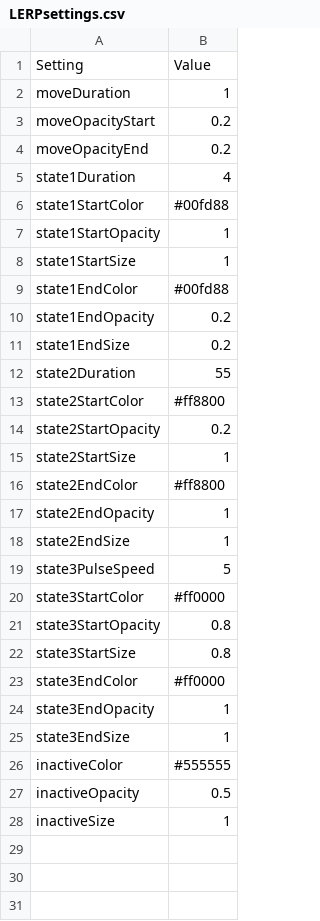
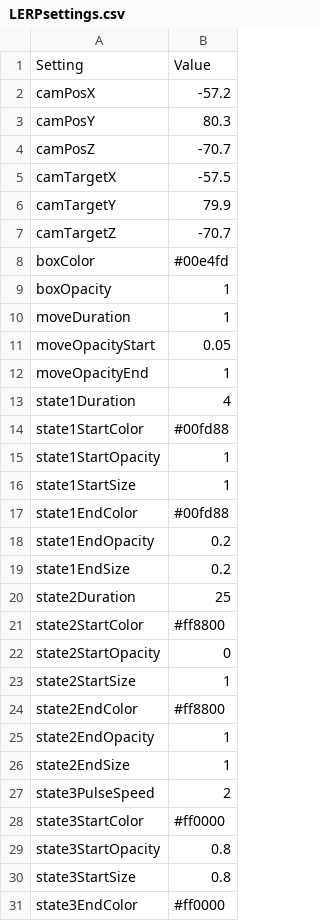
Before and after one commit to danielcraig187/LerpTest, a CSV file: LERPsettings.csv, drawn as a sheet; only a part is shown; the shorter side is filled out with more unchanged rows.

Commit message:
Update LERPsettings.csv

```diff
--- a/LERPsettings.csv
+++ b/LERPsettings.csv
@@ -1,5 +1,13 @@
 Setting,Value
+camPosX,-57.2
+camPosY,80.3
+camPosZ,-70.7
+camTargetX,-57.5
+camTargetY,79.9
+camTargetZ,-70.7
+boxColor,#00e4fd
+boxOpacity,1
 moveDuration,1
-moveOpacityStart,0.2
-moveOpacityEnd,0.2
+moveOpacityStart,0.05
+moveOpacityEnd,1
 state1Duration,4
@@ -11,5 +19,5 @@ state1EndOpacity,0.2
 state1EndSize,0.2
-state2Duration,55
+state2Duration,25
 state2StartColor,#ff8800
-state2StartOpacity,0.2
+state2StartOpacity,0
 state2StartSize,1
@@ -18,3 +26,3 @@ state2EndOpacity,1
 state2EndSize,1
-state3PulseSpeed,5
+state3PulseSpeed,2
 state3StartColor,#ff0000
```
